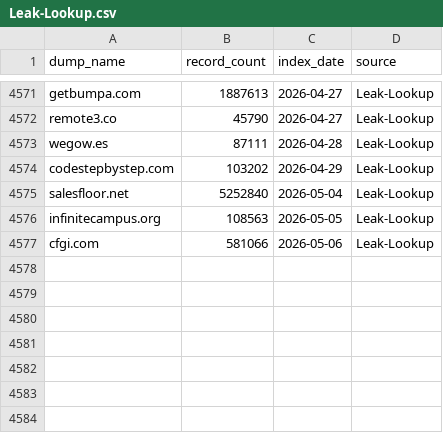
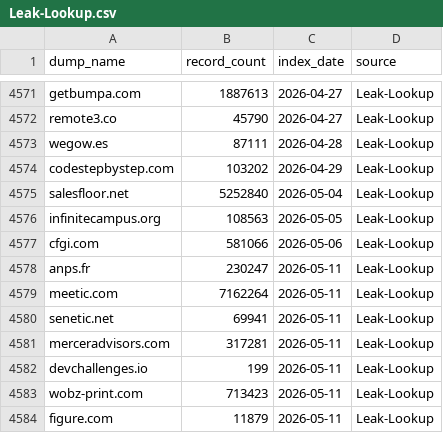
Before and after one commit to notdls/known-breaches, a CSV file: datasets/Leak-Lookup.csv, drawn as a sheet; only a part is shown, gaps mark what is left out.

Commit message:
Dataset Update 05/12/26

```diff
--- a/datasets/Leak-Lookup.csv
+++ b/datasets/Leak-Lookup.csv
@@ -4577 +4577,8 @@ infinitecampus.org,108563,2026-05-05,Leak-Lookup
 cfgi.com,581066,2026-05-06,Leak-Lookup
+anps.fr,230247,2026-05-11,Leak-Lookup
+meetic.com,7162264,2026-05-11,Leak-Lookup
+senetic.net,69941,2026-05-11,Leak-Lookup
+merceradvisors.com,317281,2026-05-11,Leak-Lookup
+devchallenges.io,199,2026-05-11,Leak-Lookup
+wobz-print.com,713423,2026-05-11,Leak-Lookup
+figure.com,11879,2026-05-11,Leak-Lookup
```
Also changed, not shown: datasets/LeakCheck.io.csv, 4 other files.
